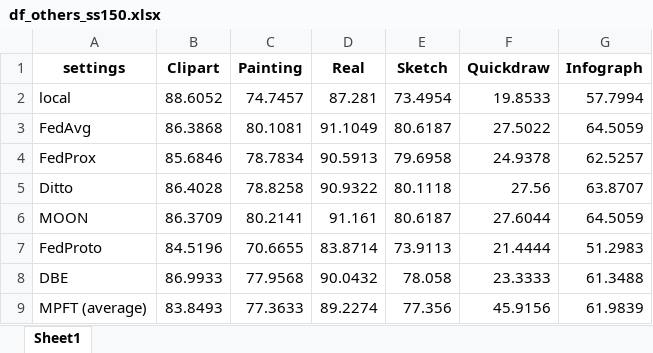
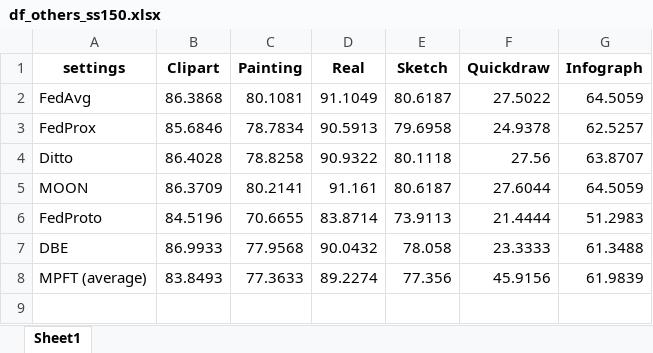
Before and after one commit to ntu-zjy/DomainFL, an Excel workbook: core/results/df_others_ss150.xlsx, sheet Sheet1, drawn as a sheet; values as stored, in another font and other column widths than the file's, no borders; the diff names each change by its address in the sheet, - before the commit and + after, or states it on an @@ line.

```diff
--- a/core/results/df_others_ss150.xlsx (sheet Sheet1)
+++ b/core/results/df_others_ss150.xlsx (sheet Sheet1)
-row 2: local | 88.6052 | 74.7457 | 87.281 | 73.4954 | 19.8533 | 57.7994
```
Also changed, not shown: core/results/df_others_ss100.xlsx, core/results/df_others_ss50.xlsx, 7 other files.
